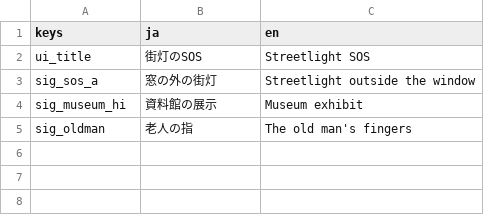
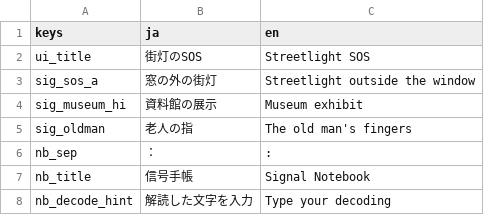
Before and after one commit to rd9239-lang/bulk-description-editor, a CSV file: game/i18n/strings.csv, drawn as a sheet.

```diff
--- a/game/i18n/strings.csv
+++ b/game/i18n/strings.csv
@@ -5 +5,4 @@ sig_museum_hi,資料館の展示,Museum exhibit
 sig_oldman,老人の指,The old man's fingers
+nb_sep,：,": "
+nb_title,信号手帳,Signal Notebook
+nb_decode_hint,解読した文字を入力,Type your decoding
```
Also changed, not shown: 4 other files.
